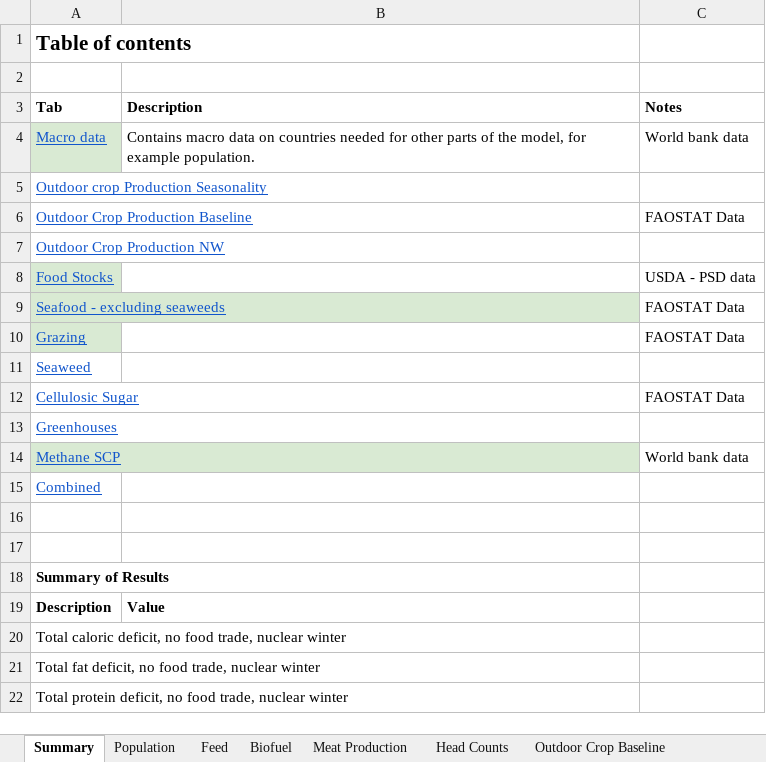
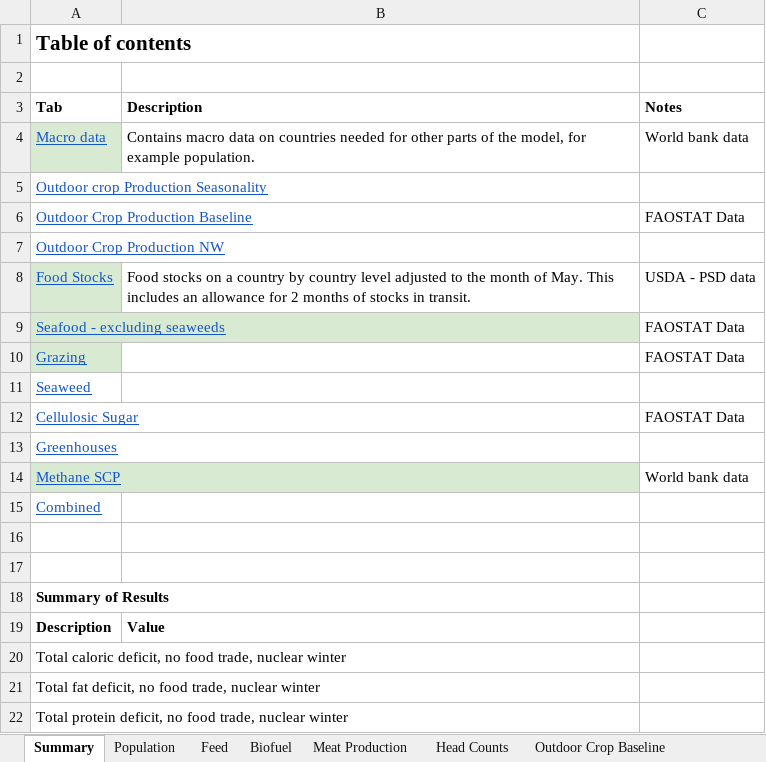
Before and after one commit to allfed/allfed-integrated-model, an Excel workbook: data/no_food_trade/Integrated Model With No Food Trade.xlsx, sheet Summary, drawn as a sheet; values as stored, in another font and other column widths than the file's, no borders; charts and pictures not drawn; the diff names each change by its address in the sheet, - before the commit and + after, or states it on an @@ line.

```diff
--- a/data/no_food_trade/Integrated Model With No Food Trade.xlsx (sheet Summary)
+++ b/data/no_food_trade/Integrated Model With No Food Trade.xlsx (sheet Summary)
-B8 (Description): (empty)
+B8 (Description): Food stocks on a country by country level adjusted to the month of May. This includes an allowance for 2 months of stocks in transit.
```
Also changed, not shown: sheet Greenhouses, sheet Food Stocks, sheet Seafood - excluding seaweeds.
